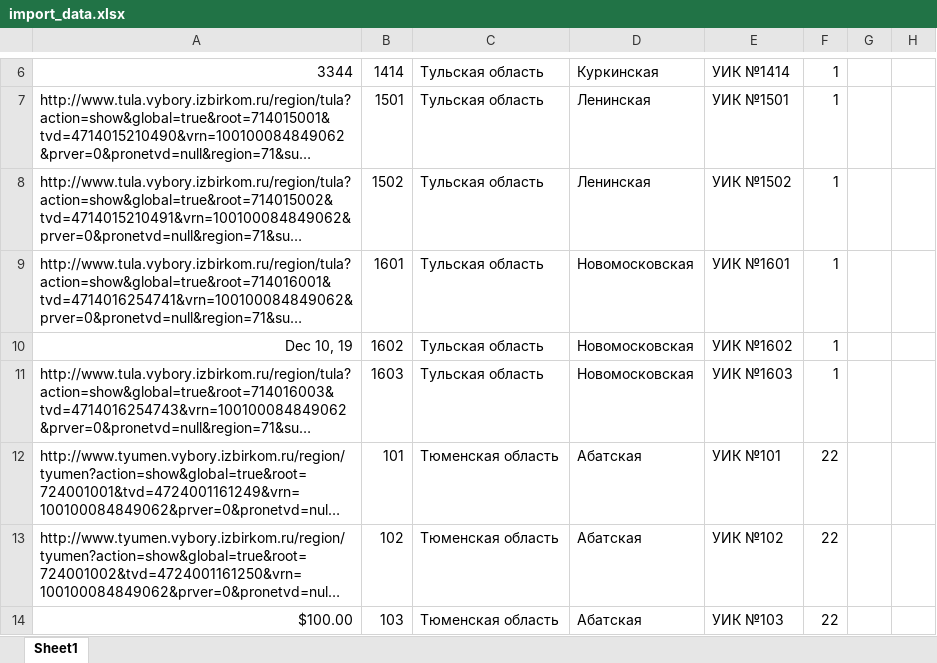
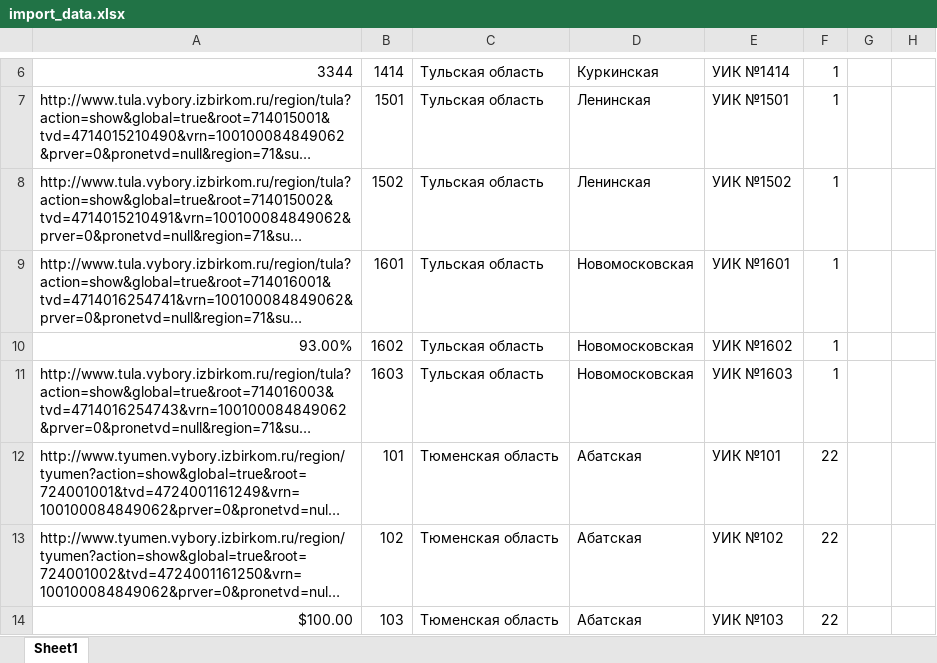
Before and after one commit to GolosMovement/StatElectGenerator, an Excel workbook: ElectionStatistics.Tests/Resources/import_data.xlsx, sheet Sheet1, drawn as a sheet; only a part is shown, gaps mark what is left out; long unchanged cells end in …; values as stored, in another font and other column widths than the file's, no borders; the diff names each change by its address in the sheet, - before the commit and + after, or states it on an @@ line.

```diff
--- a/ElectionStatistics.Tests/Resources/import_data.xlsx (sheet Sheet1)
+++ b/ElectionStatistics.Tests/Resources/import_data.xlsx (sheet Sheet1)
-A10: Dec 10, 19
+A10: 93.00%
```
Also changed, not shown: 6 other files.
